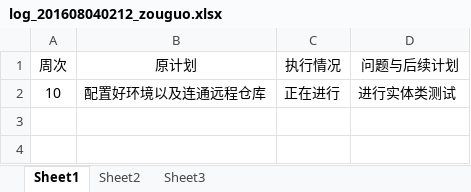
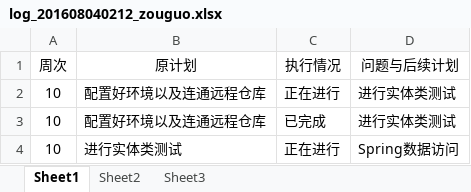
Before and after one commit to zouguo0212/express, an Excel workbook: doc/log/log_201608040212_zouguo.xlsx, sheet Sheet1, drawn as a sheet; values as stored, in another font and other column widths than the file's, no borders; the diff names each change by its address in the sheet, - before the commit and + after, or states it on an @@ line.

Commit message:
日志更新

```diff
--- a/doc/log/log_201608040212_zouguo.xlsx (sheet Sheet1)
+++ b/doc/log/log_201608040212_zouguo.xlsx (sheet Sheet1)
+row 3: 10 | 配置好环境以及连通远程仓库 | 已完成 | 进行实体类测试
+row 4: 10 | 进行实体类测试 | 正在进行 | Spring数据访问
```
